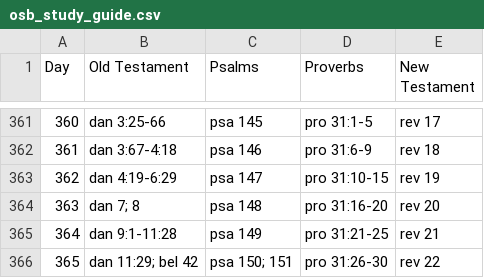
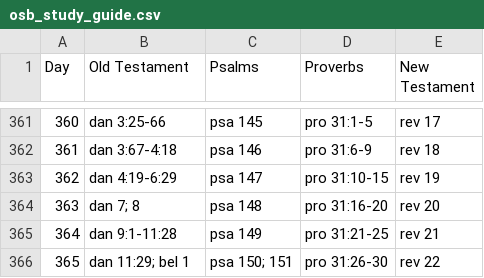
Before and after one commit to digitalconfucius/daily-bible, a CSV file: raw_data/osb_study_guide.csv, drawn as a sheet; only a part is shown, gaps mark what is left out.

```diff
--- a/raw_data/osb_study_guide.csv
+++ b/raw_data/osb_study_guide.csv
@@ -365,2 +365,2 @@ Day,Old Testament,Psalms,Proverbs,New Testament
 364,dan 9:1-11:28,psa 149,pro 31:21-25,rev 21
-365,dan 11:29; bel 42,psa 150; 151,pro 31:26-30,rev 22
+365,dan 11:29; bel 1,psa 150; 151,pro 31:26-30,rev 22
```
Also changed, not shown: 1 other file.
